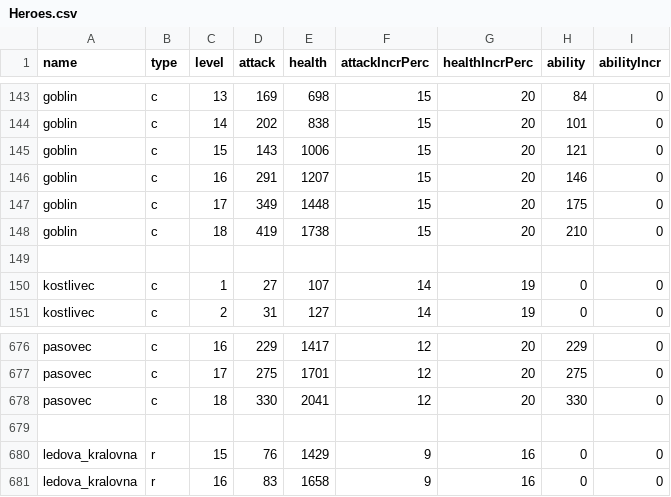
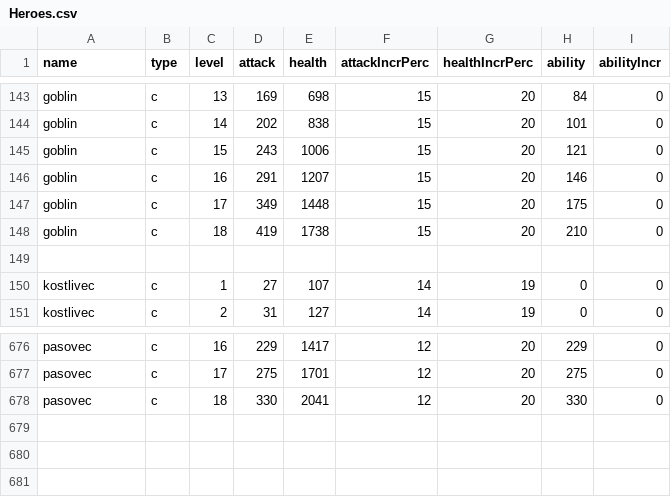
Before and after one commit to LordBones/SmashingFourSimulator, a CSV file: InputData/Heroes.csv, drawn as a sheet; only a part is shown, gaps mark what is left out.

```diff
--- a/InputData/Heroes.csv
+++ b/InputData/Heroes.csv
@@ -144,3 +144,3 @@ goblin         , c , 13,  169,  698,   15,   20,    84,    0
 goblin         , c , 14,  202,  838,   15,   20,    101,    0
-goblin         , c , 15,  143,  1006,   15,   20,    121,    0
+goblin         , c , 15,  243,  1006,   15,   20,    121,    0
 goblin         , c , 16,  291, 1207,   15,   20,    146,    0
@@ -678,4 +678 @@ pasovec        , c , 17,  275, 1701,   12,   20,    275,    0
 pasovec        , c , 18,  330, 2041,   12,   20,    330,    0
-
-ledova_kralovna, r , 15,   76, 1429,    9,   16,    0,    0
-ledova_kralovna, r , 16,   83, 1658,    9,   16,    0,    0
```
Also changed, not shown: InputData/HeroesDB.csv, 3 other files.
